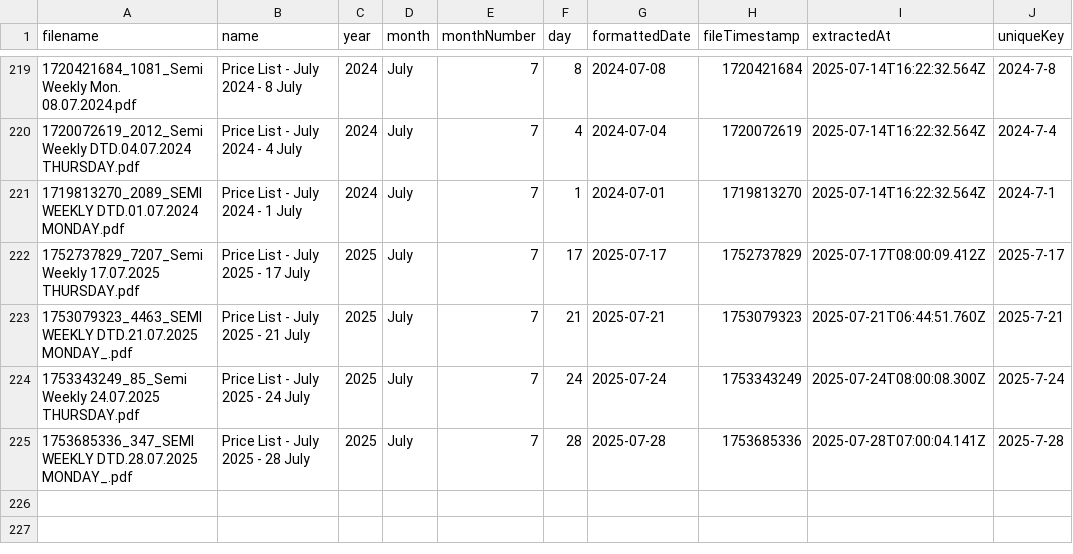
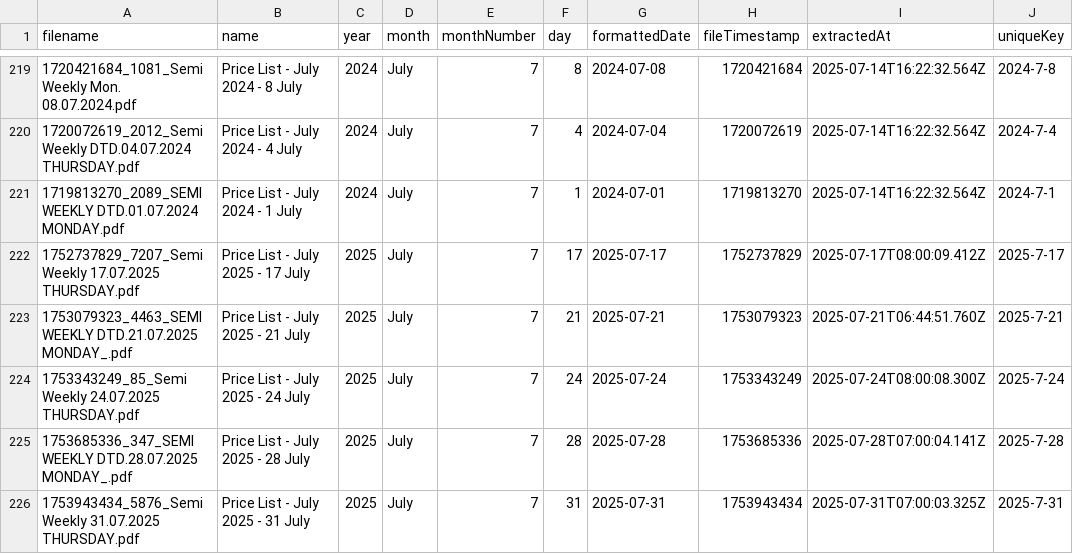
Before and after one commit to iodize6399/wwmai-copper-data, a CSV file: data/raw/pdf_db.csv, drawn as a sheet; only a part is shown, gaps mark what is left out.

Commit message:
chore(data): update price list (effective 2025-07-31 to 2025-08-03)

```diff
--- a/data/raw/pdf_db.csv
+++ b/data/raw/pdf_db.csv
@@ -225 +225,2 @@
 1753685336_347_SEMI WEEKLY DTD.28.07.2025 MONDAY_.pdf,Price List - July 2025 - 28 July,2025,July,7,28,2025-07-28,1753685336,2025-07-28T07:00:04.141Z,2025-7-28
+1753943434_5876_Semi Weekly 31.07.2025 THURSDAY.pdf,Price List - July 2025 - 31 July,2025,July,7,31,2025-07-31,1753943434,2025-07-31T07:00:03.325Z,2025-7-31
```
Also changed, not shown: data/processed/copper_prices.csv, 1 other file.
